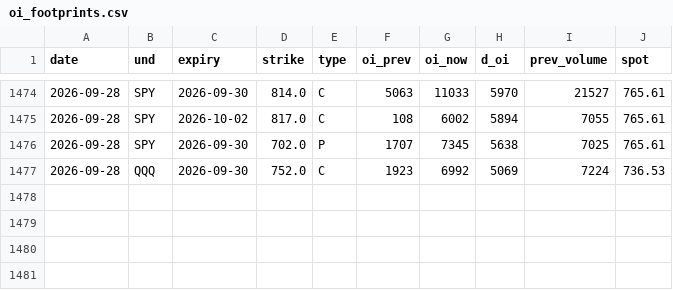
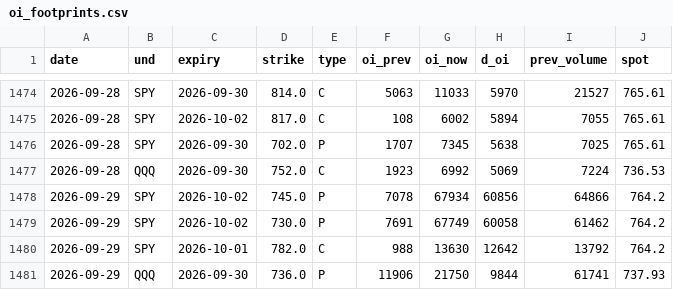
Before and after one commit to Krysson/CapitalMarketsMacro, a CSV file: history/oi_footprints.csv, drawn as a sheet; only a part is shown, gaps mark what is left out; the diff names each change by its address in the sheet, - before the commit and + after, or states it on an @@ line.

```diff
--- a/history/oi_footprints.csv
+++ b/history/oi_footprints.csv
+row 1478: 2026-09-29 | SPY | 2026-10-02 | 745.0 | P | 7078 | 67934 | 60856 | 64866 | 764.2
+row 1479: 2026-09-29 | SPY | 2026-10-02 | 730.0 | P | 7691 | 67749 | 60058 | 61462 | 764.2
+row 1480: 2026-09-29 | SPY | 2026-10-01 | 782.0 | C | 988 | 13630 | 12642 | 13792 | 764.2
+row 1481: 2026-09-29 | QQQ | 2026-09-30 | 736.0 | P | 11906 | 21750 | 9844 | 61741 | 737.93
```
Also changed, not shown: history/breadth.csv, history/flows.csv, 2 other files.
